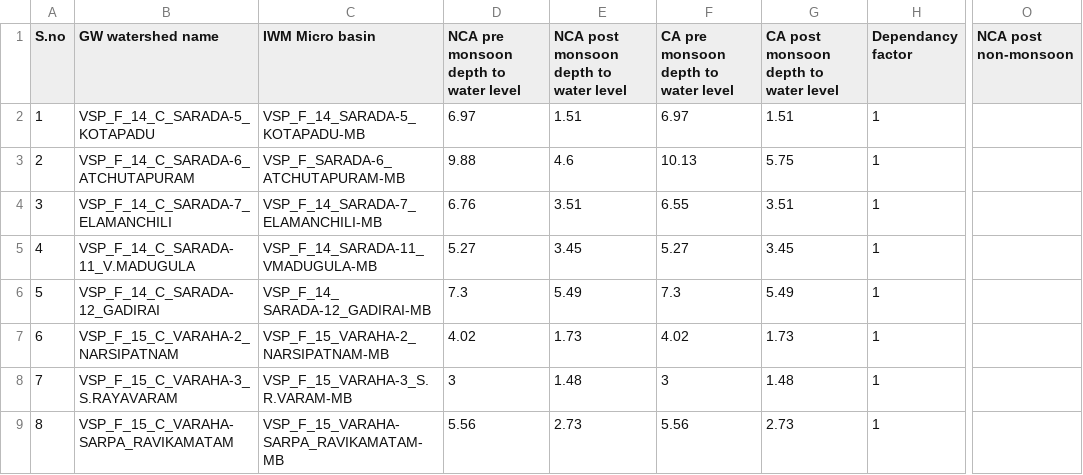
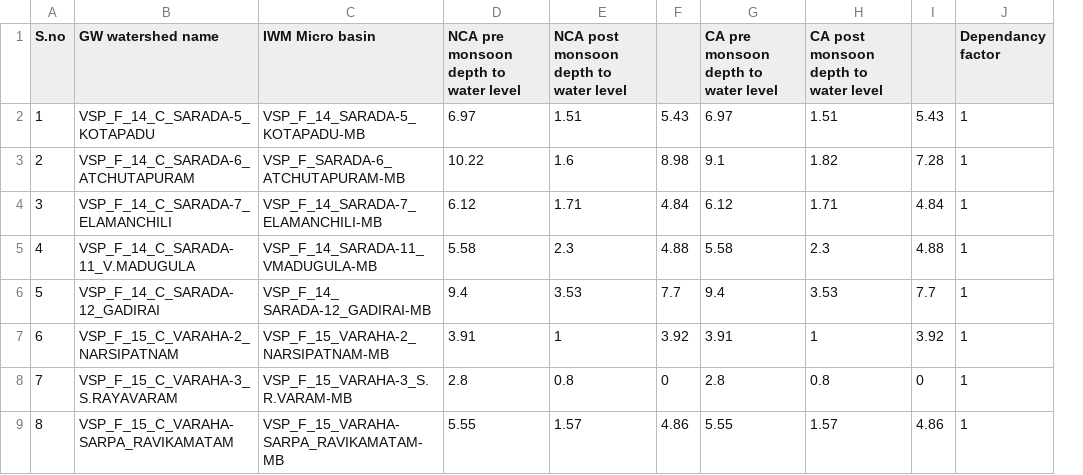
Before and after one commit to ankitkrsahu94/GEC, a CSV file: data_files_used/Visakhapatnam/rf_gw_data.csv, drawn as a sheet; only a part is shown, gaps mark what is left out; removed rows and columns are numbered as before the commit, all else as after; the diff covers the shown part only; the diff names each change by its address in the sheet, - before the commit and + after, or states it on an @@ line.

```diff
--- a/data_files_used/Visakhapatnam/rf_gw_data.csv
+++ b/data_files_used/Visakhapatnam/rf_gw_data.csv
+column F, rows 2-9: 5.43 | 8.98 | 4.84 | 4.88 | 7.7 | 3.92 | 0 | 4.86
+column I, rows 2-9: 5.43 | 7.28 | 4.84 | 4.88 | 7.7 | 3.92 | 0 | 4.86
-column O (NCA post non-monsoon), empty
-D3: 9.88
+D3: 10.22
-E3: 4.6
+E3: 1.6
-G3: 10.13
+G3: 9.1
-H3: 5.75
+H3: 1.82
-D4: 6.76
+D4: 6.12
-E4: 3.51
+E4: 1.71
-G4: 6.55
+G4: 6.12
-H4: 3.51
+H4: 1.71
-D5: 5.27
+D5: 5.58
-E5: 3.45
+E5: 2.3
-G5: 5.27
+G5: 5.58
-H5: 3.45
+H5: 2.3
-D6: 7.3
+D6: 9.4
-E6: 5.49
+E6: 3.53
-G6: 7.3
+G6: 9.4
-H6: 5.49
+H6: 3.53
-D7: 4.02
+D7: 3.91
-E7: 1.73
+E7: 1
-G7: 4.02
+G7: 3.91
-H7: 1.73
+H7: 1
-D8: 3
+D8: 2.8
-E8: 1.48
+E8: 0.8
-G8: 3
+G8: 2.8
-H8: 1.48
+H8: 0.8
-D9: 5.56
+D9: 5.55
-E9: 2.73
+E9: 1.57
-G9: 5.56
+G9: 5.55
-H9: 2.73
+H9: 1.57
```
Also changed, not shown: 68 edited cells elsewhere in this file, 2 other files.
